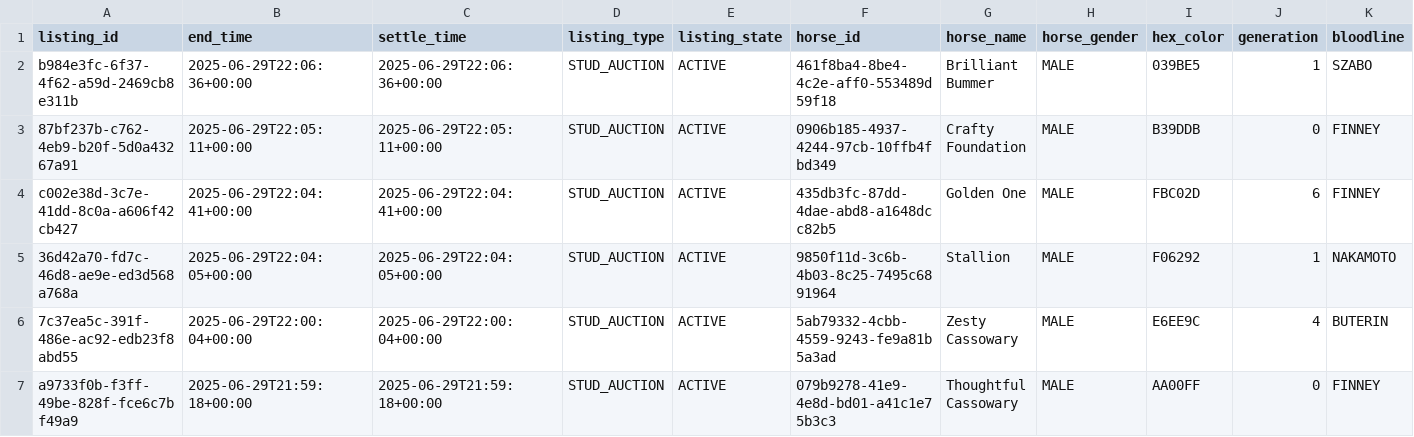
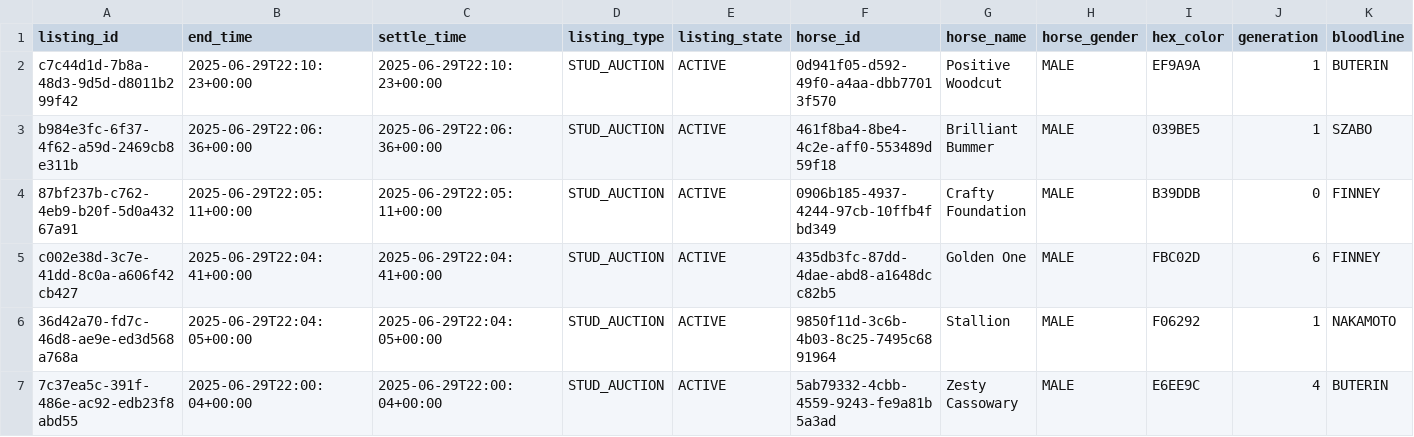
Before and after one commit to myblood-tempest/completed-auctions, a CSV file: 97993_2025-06-29_auctions.csv, drawn as a sheet; only a part is shown; the shorter side is filled out with more unchanged rows; rows hold the shown columns only; the diff names each change by its address in the sheet, - before the commit and + after, or states it on an @@ line.

Commit message:
Add 1 auction data files - 2025-06-29 14:11:50 UTC

```diff
--- a/97993_2025-06-29_auctions.csv
+++ b/97993_2025-06-29_auctions.csv
+row 2: c7c44d1d-7b8a-48d3-9d5d-d8011b299f42 | 2025-06-29T22:10:23+00:00 | 2025-06-29T22:10:23+00:00 | STUD_AUCTION | ACTIVE | 0d941f05-d592-49f0-a4aa-dbb77013f570 | Positive Woodcut | MALE | EF9A9A | 1 | BUTERIN
```
Also changed, not shown: 1 other file.
